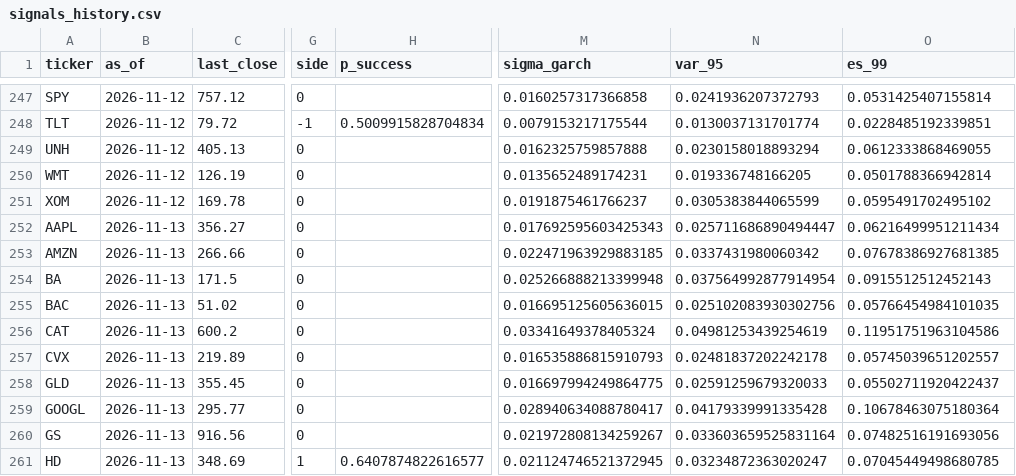
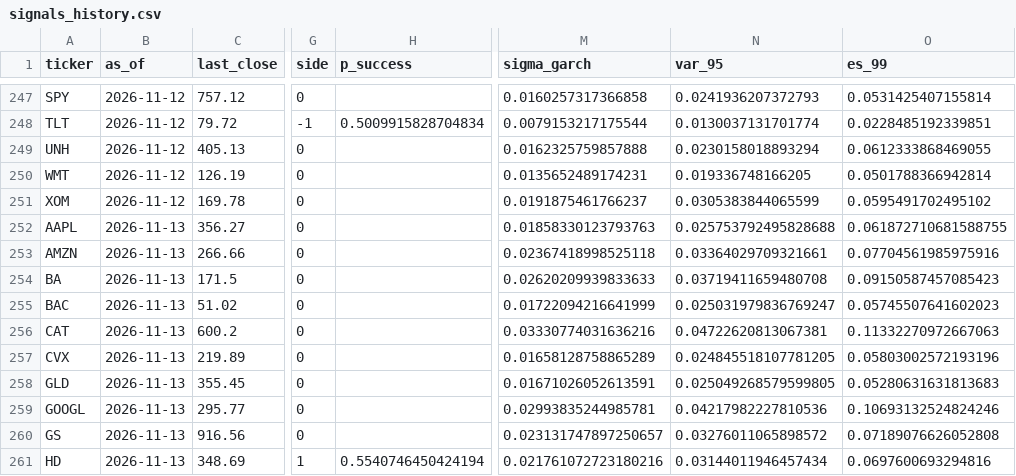
Before and after one commit to Pipe199x/StockSentinel, a CSV file: docs/data/history/signals_history.csv, drawn as a sheet; only a part is shown, gaps mark what is left out; the diff covers the shown part only; the diff names each change by its address in the sheet, - before the commit and + after, or states it on an @@ line.

```diff
--- a/docs/data/history/signals_history.csv
+++ b/docs/data/history/signals_history.csv
-M252 (sigma_garch): 0.017692595603425343
+M252 (sigma_garch): 0.01858330123793763
-N252 (var_95): 0.025711686890494447
+N252 (var_95): 0.025753792495828688
-O252 (es_99): 0.06216499951211434
+O252 (es_99): 0.061872710681588755
-M253 (sigma_garch): 0.022471963929883185
+M253 (sigma_garch): 0.02367418998525118
-N253 (var_95): 0.0337431980060342
+N253 (var_95): 0.03364029709321661
-O253 (es_99): 0.07678386927681385
+O253 (es_99): 0.07704561985975916
-M254 (sigma_garch): 0.025266888213399948
+M254 (sigma_garch): 0.02620209939833633
-N254 (var_95): 0.037564992877914954
+N254 (var_95): 0.03719411659480708
-O254 (es_99): 0.0915512512452143
+O254 (es_99): 0.09150587457085423
-M255 (sigma_garch): 0.016695125605636015
+M255 (sigma_garch): 0.01722094216641999
-N255 (var_95): 0.025102083930302756
+N255 (var_95): 0.025031979836769247
-O255 (es_99): 0.05766454984101035
+O255 (es_99): 0.05745507641602023
-M256 (sigma_garch): 0.03341649378405324
+M256 (sigma_garch): 0.03330774031636216
-N256 (var_95): 0.04981253439254619
+N256 (var_95): 0.04722620813067381
-O256 (es_99): 0.11951751963104586
+O256 (es_99): 0.11332270972667063
-M257 (sigma_garch): 0.016535886815910793
+M257 (sigma_garch): 0.01658128758865289
-N257 (var_95): 0.02481837202242178
+N257 (var_95): 0.024845518107781205
-O257 (es_99): 0.05745039651202557
+O257 (es_99): 0.05803002572193196
-M258 (sigma_garch): 0.016697994249864775
+M258 (sigma_garch): 0.01671026052613591
-N258 (var_95): 0.02591259679320033
+N258 (var_95): 0.025049268579599805
-O258 (es_99): 0.05502711920422437
+O258 (es_99): 0.05280631631813683
-M259 (sigma_garch): 0.028940634088780417
+M259 (sigma_garch): 0.02993835244985781
-N259 (var_95): 0.04179339991335428
+N259 (var_95): 0.04217982227810536
-O259 (es_99): 0.10678463075180364
+O259 (es_99): 0.10693132524824246
-M260 (sigma_garch): 0.021972808134259267
+M260 (sigma_garch): 0.023131747897250657
-N260 (var_95): 0.033603659525831164
+N260 (var_95): 0.03276011065898572
-O260 (es_99): 0.07482516191693056
+O260 (es_99): 0.07189076626052808
-H261 (p_success): 0.6407874822616577
+H261 (p_success): 0.5540746450424194
-M261 (sigma_garch): 0.021124746521372945
+M261 (sigma_garch): 0.021761072723180216
-N261 (var_95): 0.03234872363020247
+N261 (var_95): 0.03144011946457434
-O261 (es_99): 0.07045449498680785
+O261 (es_99): 0.0697600693294816
```
Also changed, not shown: 52 edited cells elsewhere in this file, docs/data/history/paper_trades.csv, docs/data/history/trials_log.csv, 13 other files.
